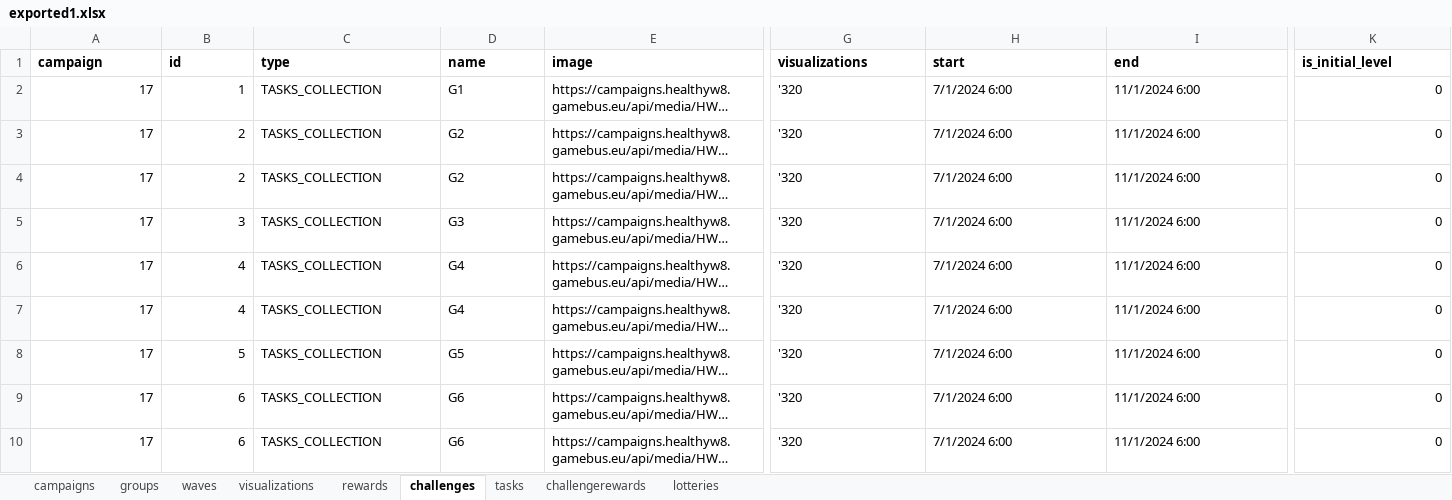
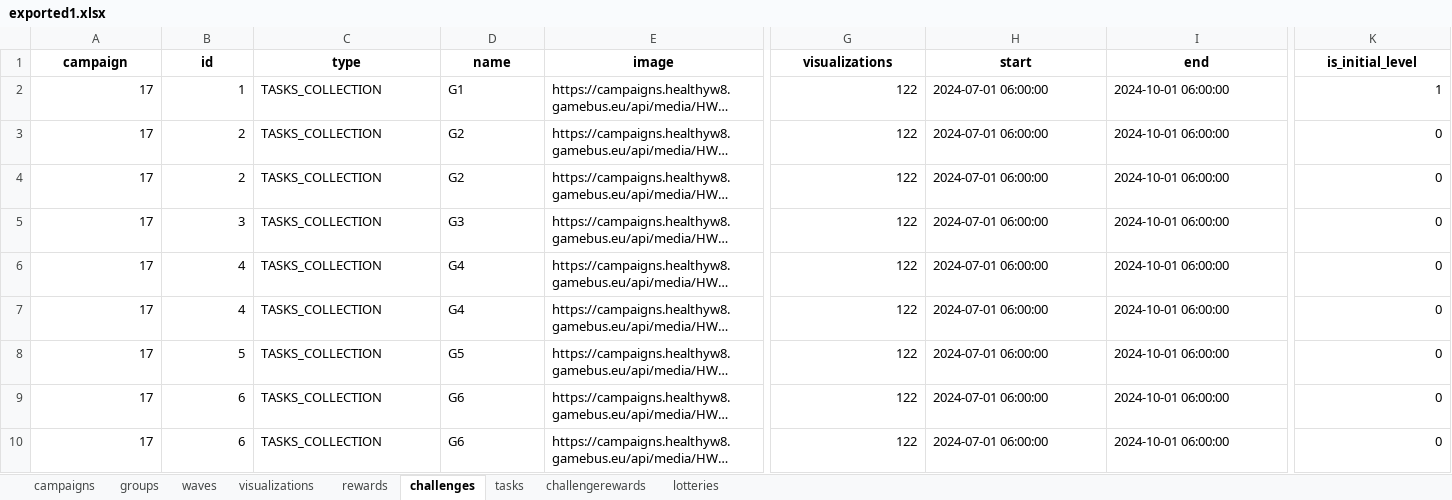
Before and after one commit to Cryoscopic-E/APLES, an Excel workbook: data/exported1.xlsx, sheet challenges, drawn as a sheet; only a part is shown, gaps mark what is left out; long unchanged cells end in …; values as stored, in another font and other column widths than the file's, no borders; the diff covers the shown part only; the diff names each change by its address in the sheet, - before the commit and + after, or states it on an @@ line.

```diff
--- a/data/exported1.xlsx (sheet challenges)
+++ b/data/exported1.xlsx (sheet challenges)
-A1:K1 alignment: left
+A1:K1 alignment: center
-G2:G10 (visualizations): '320
+G2:G10 (visualizations): 122
-H2:H10 (start): 7/1/2024 6:00
+H2:H10 (start): 2024-07-01 06:00:00
-I2:I10 (end): 11/1/2024 6:00
+I2:I10 (end): 2024-10-01 06:00:00
-K2 (is_initial_level): 0
+K2 (is_initial_level): 1
```
Also changed, not shown: cell formats elsewhere in this sheet, sheet tasks, sheet campaigns, sheet visualizations, 5 other files.
